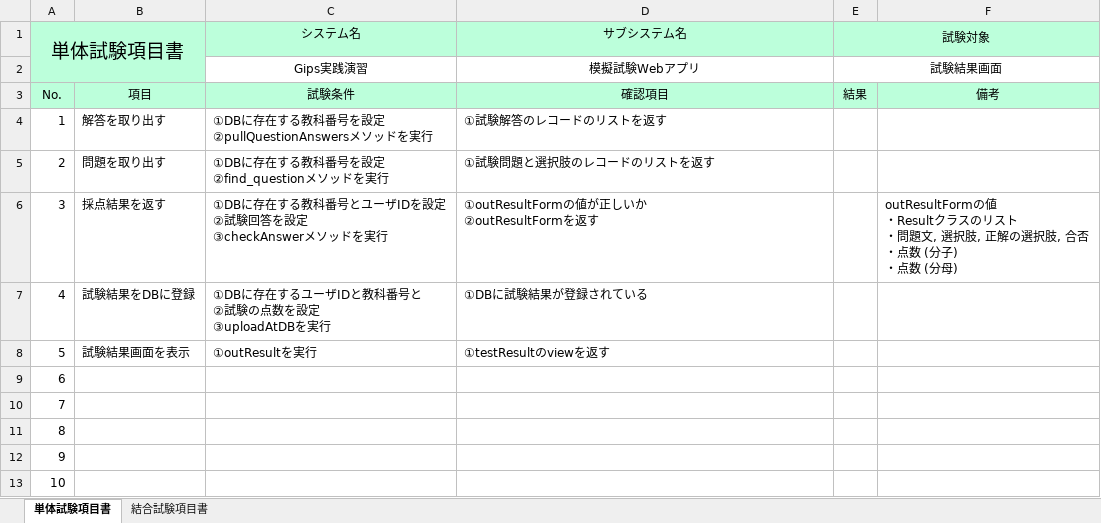
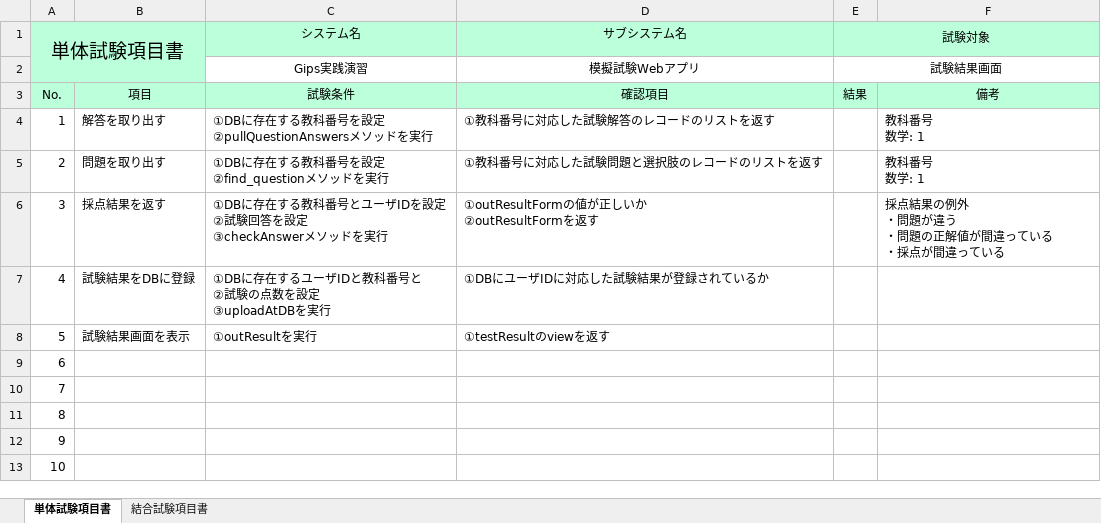
Before and after one commit to gips-yoshikawa/SYLPH-Project, an Excel workbook: 試験設計書/試験項目書_試験結果画面.xlsx, sheet 単体試験項目書, drawn as a sheet; values as stored, in another font and other column widths than the file's, no borders; ↵ is a line break in a cell; the diff names each change by its address in the sheet, - before the commit and + after, or states it on an @@ line.

Commit message:
Update 試験項目書_試験結果画面.xlsx

```diff
--- a/試験設計書/試験項目書_試験結果画面.xlsx (sheet 単体試験項目書)
+++ b/試験設計書/試験項目書_試験結果画面.xlsx (sheet 単体試験項目書)
-D4 (サブシステム名): ①試験解答のレコードのリストを返す
+D4 (サブシステム名): ①教科番号に対応した試験解答のレコードのリストを返す
-F4:F5: (empty)
+F4:F5: 教科番号 ↵ 数学: 1
-D5 (サブシステム名): ①試験問題と選択肢のレコードのリストを返す
+D5 (サブシステム名): ①教科番号に対応した試験問題と選択肢のレコードのリストを返す
-F6: outResultFormの値 ↵ ・Resultクラスのリスト ↵ ・問題文, 選択肢, 正解の選択肢, 合否 ↵ ・点数 (分子) ↵ ・点数 (分母)
+F6: 採点結果の例外 ↵ ・問題が違う ↵ ・問題の正解値が間違っている ↵ ・採点が間違っている
-D7 (サブシステム名): ①DBに試験結果が登録されている
+D7 (サブシステム名): ①DBにユーザIDに対応した試験結果が登録されているか
```
Also changed, not shown: sheet 結合試験項目書.
